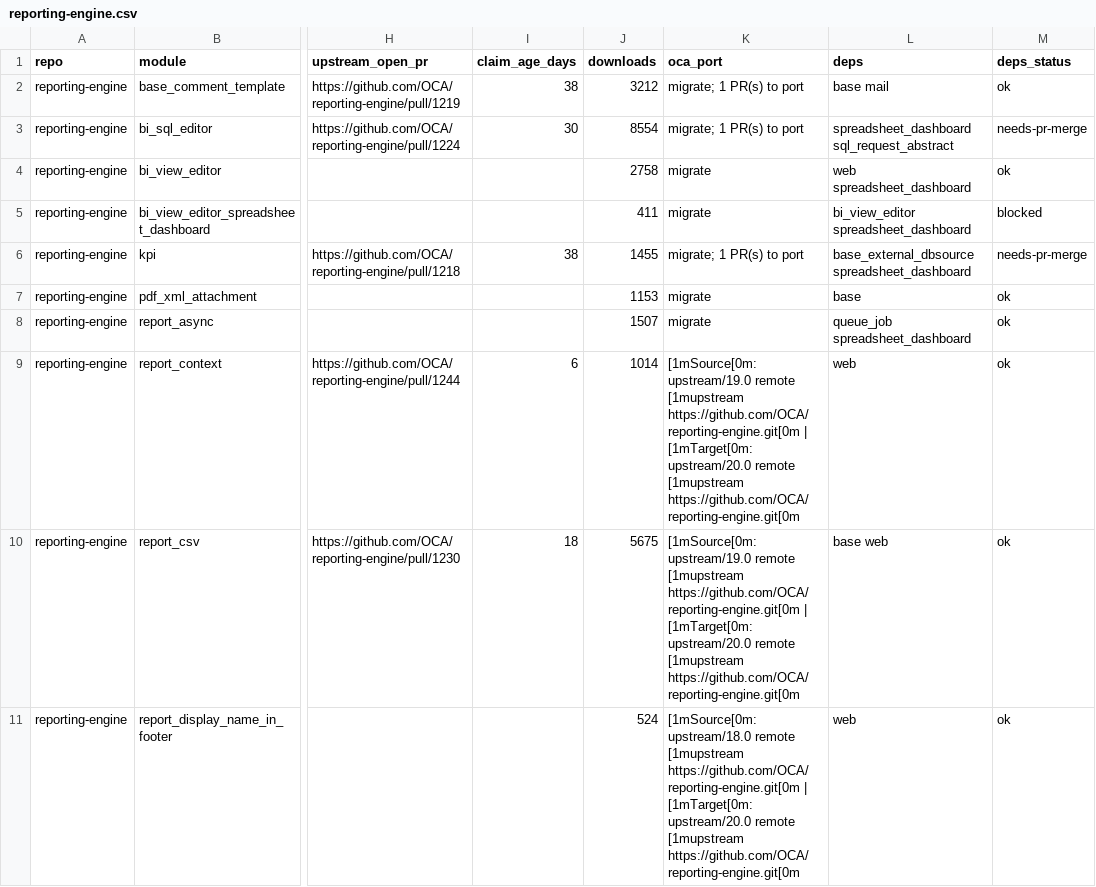
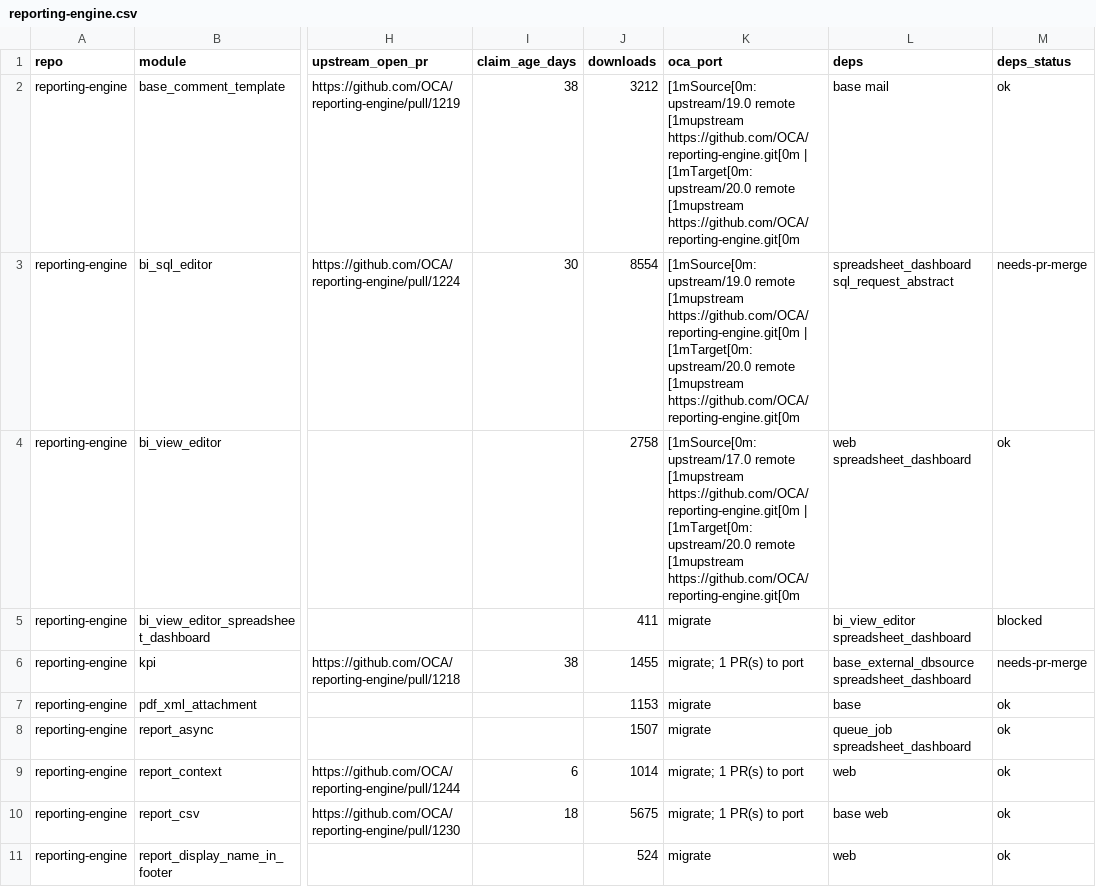
Before and after one commit to BADEP/oca-migration-tools, a CSV file: reports/20.0/reporting-engine.csv, drawn as a sheet; only a part is shown, gaps mark what is left out; the diff covers the shown part only; the diff names each change by its address in the sheet, - before the commit and + after, or states it on an @@ line.

Commit message:
[REPORT] weekly scan 2026-11-27

```diff
--- a/reports/20.0/reporting-engine.csv
+++ b/reports/20.0/reporting-engine.csv
-K2:K3 (oca_port): migrate; 1 PR(s) to port
+K2:K3 (oca_port): [1mSource[0m: upstream/19.0 remote [1mupstream https://github.com/OCA/reporting-engine.git[0m | [1mTarget[0m: upstream/20.0 remote [1mupstream https://github.com/OCA/reporting-engine.git[0m
-K4 (oca_port): migrate
+K4 (oca_port): [1mSource[0m: upstream/17.0 remote [1mupstream https://github.com/OCA/reporting-engine.git[0m | [1mTarget[0m: upstream/20.0 remote [1mupstream https://github.com/OCA/reporting-engine.git[0m
-K9:K10 (oca_port): [1mSource[0m: upstream/19.0 remote [1mupstream https://github.com/OCA/reporting-engine.git[0m | [1mTarget[0m: upstream/20.0 remote [1mupstream https://github.com/OCA/reporting-engine.git[0m
+K9:K10 (oca_port): migrate; 1 PR(s) to port
-K11 (oca_port): [1mSource[0m: upstream/18.0 remote [1mupstream https://github.com/OCA/reporting-engine.git[0m | [1mTarget[0m: upstream/20.0 remote [1mupstream https://github.com/OCA/reporting-engine.git[0m
+K11 (oca_port): migrate
```
Also changed, not shown: 9 edited cells elsewhere in this file, reports/20.0/account-financial-reporting.csv, reports/20.0/bank-statement-import.csv, 38 other files.
